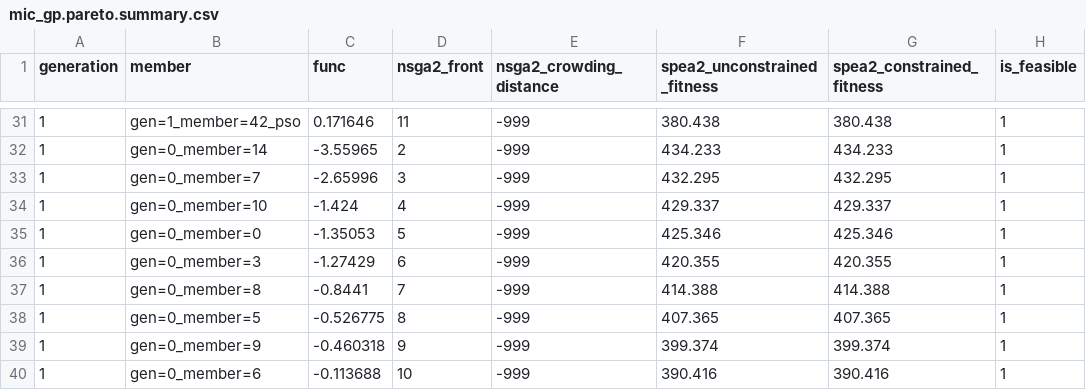
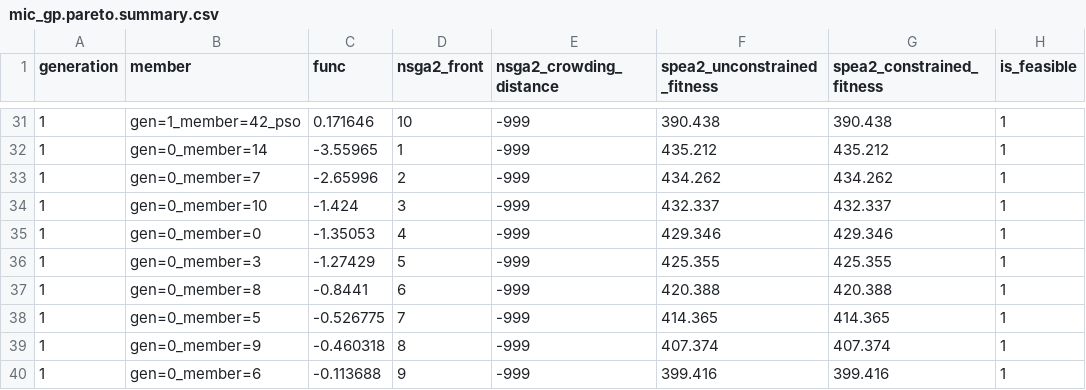
Before and after one commit to rqmacasieb/pestpp, a CSV file: benchmarks/michalewicz/mic_gp.pareto.summary.csv, drawn as a sheet; only a part is shown, gaps mark what is left out; the diff covers the shown part only; the diff names each change by its address in the sheet, - before the commit and + after, or states it on an @@ line.

```diff
--- a/benchmarks/michalewicz/mic_gp.pareto.summary.csv
+++ b/benchmarks/michalewicz/mic_gp.pareto.summary.csv
-D31 (nsga2_front): 11
+D31 (nsga2_front): 10
-F31 (spea2_unconstrained_fitness): 380.438
+F31 (spea2_unconstrained_fitness): 390.438
-G31 (spea2_constrained_fitness): 380.438
+G31 (spea2_constrained_fitness): 390.438
-D32 (nsga2_front): 2
+D32 (nsga2_front): 1
-F32 (spea2_unconstrained_fitness): 434.233
+F32 (spea2_unconstrained_fitness): 435.212
-G32 (spea2_constrained_fitness): 434.233
+G32 (spea2_constrained_fitness): 435.212
-D33 (nsga2_front): 3
+D33 (nsga2_front): 2
-F33 (spea2_unconstrained_fitness): 432.295
+F33 (spea2_unconstrained_fitness): 434.262
-G33 (spea2_constrained_fitness): 432.295
+G33 (spea2_constrained_fitness): 434.262
-D34 (nsga2_front): 4
+D34 (nsga2_front): 3
-F34 (spea2_unconstrained_fitness): 429.337
+F34 (spea2_unconstrained_fitness): 432.337
-G34 (spea2_constrained_fitness): 429.337
+G34 (spea2_constrained_fitness): 432.337
-D35 (nsga2_front): 5
+D35 (nsga2_front): 4
-F35 (spea2_unconstrained_fitness): 425.346
+F35 (spea2_unconstrained_fitness): 429.346
-G35 (spea2_constrained_fitness): 425.346
+G35 (spea2_constrained_fitness): 429.346
-D36 (nsga2_front): 6
+D36 (nsga2_front): 5
-F36 (spea2_unconstrained_fitness): 420.355
+F36 (spea2_unconstrained_fitness): 425.355
-G36 (spea2_constrained_fitness): 420.355
+G36 (spea2_constrained_fitness): 425.355
-D37 (nsga2_front): 7
+D37 (nsga2_front): 6
-F37 (spea2_unconstrained_fitness): 414.388
+F37 (spea2_unconstrained_fitness): 420.388
-G37 (spea2_constrained_fitness): 414.388
+G37 (spea2_constrained_fitness): 420.388
-D38 (nsga2_front): 8
+D38 (nsga2_front): 7
-F38 (spea2_unconstrained_fitness): 407.365
+F38 (spea2_unconstrained_fitness): 414.365
-G38 (spea2_constrained_fitness): 407.365
+G38 (spea2_constrained_fitness): 414.365
-D39 (nsga2_front): 9
+D39 (nsga2_front): 8
-F39 (spea2_unconstrained_fitness): 399.374
+F39 (spea2_unconstrained_fitness): 407.374
-G39 (spea2_constrained_fitness): 399.374
+G39 (spea2_constrained_fitness): 407.374
-D40 (nsga2_front): 10
+D40 (nsga2_front): 9
-F40 (spea2_unconstrained_fitness): 390.416
+F40 (spea2_unconstrained_fitness): 399.416
-G40 (spea2_constrained_fitness): 390.416
+G40 (spea2_constrained_fitness): 399.416
```
Also changed, not shown: 1 added row, 1 removed row and 63 edited cells elsewhere in this file, benchmarks/michalewicz/mic_gp.1.training.dv_pop.csv, benchmarks/michalewicz/mic_gp.1.training.obs_pop.csv, 13 other files.
